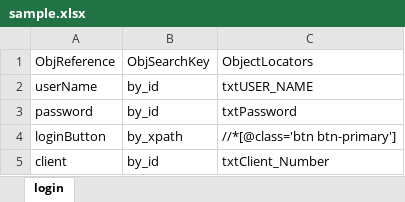
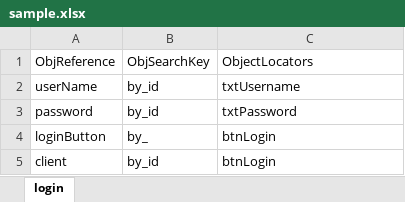
Before and after one commit to shahriarkamal-dsi/AMT-TestFrameWork, an Excel workbook: src/main/resources/objectLocator/sample.xlsx, sheet login, drawn as a sheet; values as stored, in another font and other column widths than the file's, no borders; the diff names each change by its address in the sheet, - before the commit and + after, or states it on an @@ line.

```diff
--- a/src/main/resources/objectLocator/sample.xlsx (sheet login)
+++ b/src/main/resources/objectLocator/sample.xlsx (sheet login)
-C2: txtUSER_NAME
+C2: txtUsername
-B4: by_xpath
+B4: by_
-C4: //*[@class='btn btn-primary']
+C4: btnLogin
-C5: txtClient_Number
+C5: btnLogin
```
Also changed, not shown: src/main/resources/objectLocator/Common.xlsx, src/main/resources/testPlan/ModuleController.xlsx, 14 other files.
